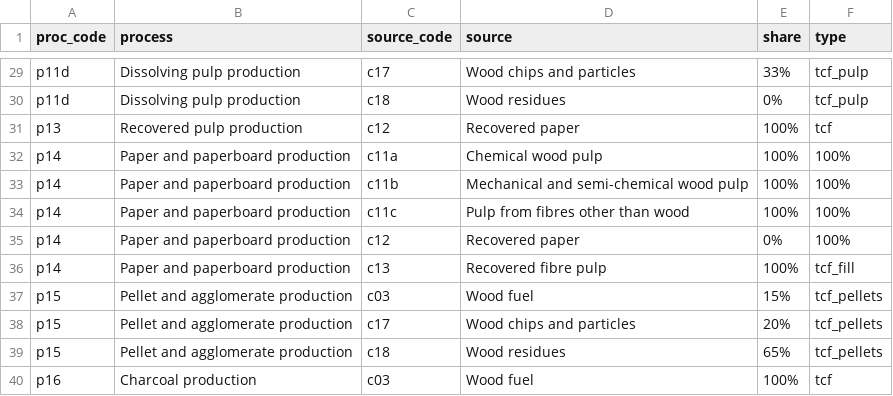
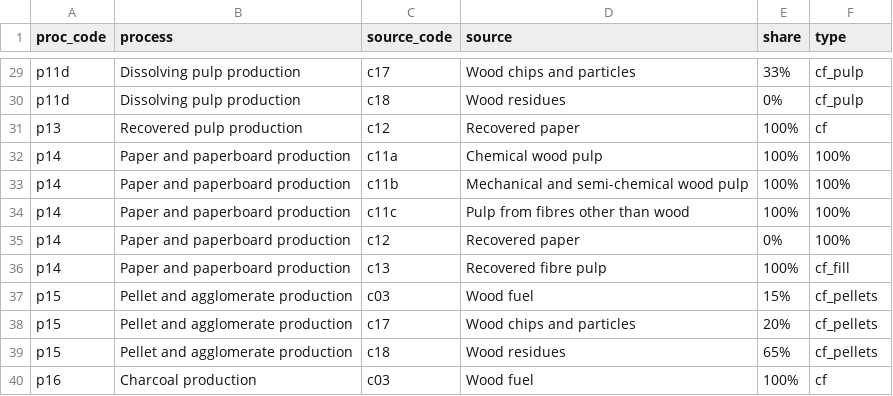
Before and after one commit to paulrougieux/forbio, a CSV file: inst/estimates_feedstock.csv, drawn as a sheet; only a part is shown, gaps mark what is left out; the diff covers the shown part only; the diff names each change by its address in the sheet, - before the commit and + after, or states it on an @@ line.

```diff
--- a/inst/estimates_feedstock.csv
+++ b/inst/estimates_feedstock.csv
-F29:F30 (type): tcf_pulp
+F29:F30 (type): cf_pulp
-F31 (type): tcf
+F31 (type): cf
-F36 (type): tcf_fill
+F36 (type): cf_fill
-F37:F39 (type): tcf_pellets
+F37:F39 (type): cf_pellets
-F40 (type): tcf
+F40 (type): cf
```
Also changed, not shown: 27 edited cells elsewhere in this file, 17 other files.
